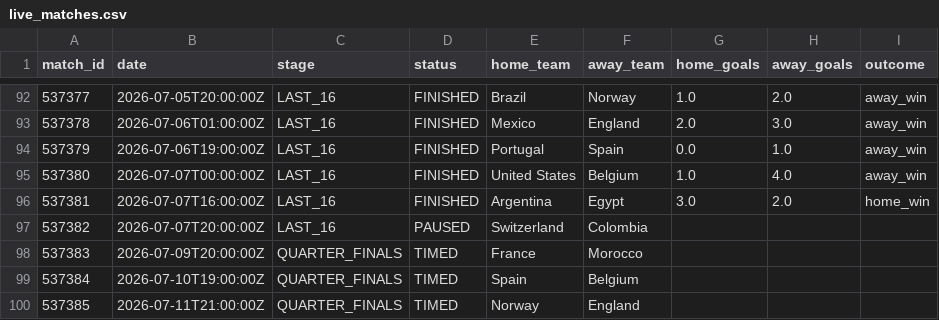
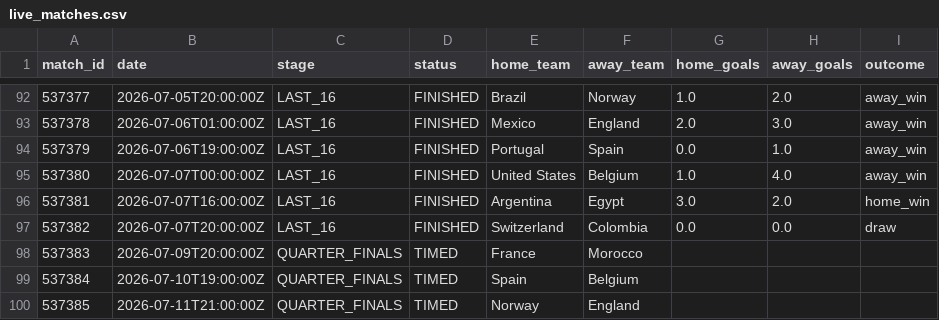
Before and after one commit to ABHIRAMKATARI1289/FIFA-WC-2026, a CSV file: data/processed/live_matches.csv, drawn as a sheet; only a part is shown, gaps mark what is left out.

```diff
--- a/data/processed/live_matches.csv
+++ b/data/processed/live_matches.csv
@@ -96,3 +96,3 @@ match_id,date,stage,status,home_team,away_team,home_goals,away_goals,outcome
 537381,2026-07-07T16:00:00Z,LAST_16,FINISHED,Argentina,Egypt,3.0,2.0,home_win
-537382,2026-07-07T20:00:00Z,LAST_16,PAUSED,Switzerland,Colombia,,,
+537382,2026-07-07T20:00:00Z,LAST_16,FINISHED,Switzerland,Colombia,0.0,0.0,draw
 537383,2026-07-09T20:00:00Z,QUARTER_FINALS,TIMED,France,Morocco,,,
```
